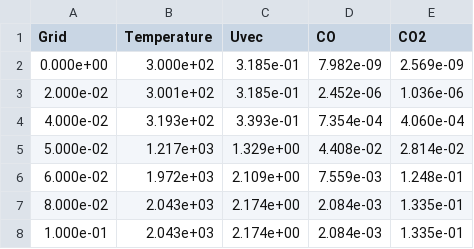
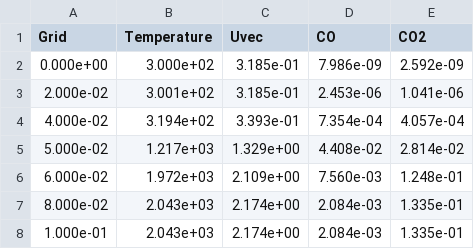
Before and after one commit to JacobDannecker/cantera_ma, a CSV file: test_problems/cxx_samples/flamespeed_blessed.csv, drawn as a sheet.

```diff
--- a/test_problems/cxx_samples/flamespeed_blessed.csv
+++ b/test_problems/cxx_samples/flamespeed_blessed.csv
@@ -1,7 +1,7 @@
   Grid,   Temperature,   Uvec,   CO,    CO2
-   0.000e+00,   3.000e+02,   3.185e-01,   7.982e-09,   2.569e-09
-   2.000e-02,   3.001e+02,   3.185e-01,   2.452e-06,   1.036e-06
-   4.000e-02,   3.193e+02,   3.393e-01,   7.354e-04,   4.060e-04
+   0.000e+00,   3.000e+02,   3.185e-01,   7.986e-09,   2.592e-09
+   2.000e-02,   3.001e+02,   3.185e-01,   2.453e-06,   1.041e-06
+   4.000e-02,   3.194e+02,   3.393e-01,   7.354e-04,   4.057e-04
    5.000e-02,   1.217e+03,   1.329e+00,   4.408e-02,   2.814e-02
-   6.000e-02,   1.972e+03,   2.109e+00,   7.559e-03,   1.248e-01
+   6.000e-02,   1.972e+03,   2.109e+00,   7.560e-03,   1.248e-01
    8.000e-02,   2.043e+03,   2.174e+00,   2.084e-03,   1.335e-01
```
Also changed, not shown: 10 other files.
